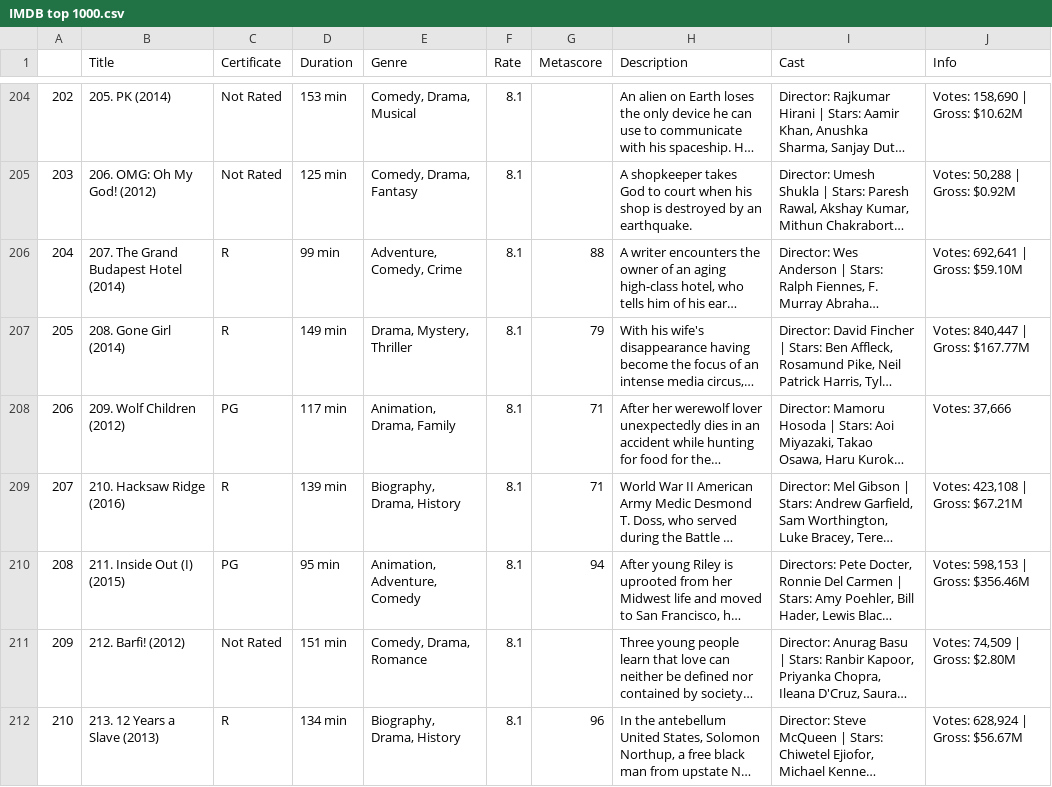
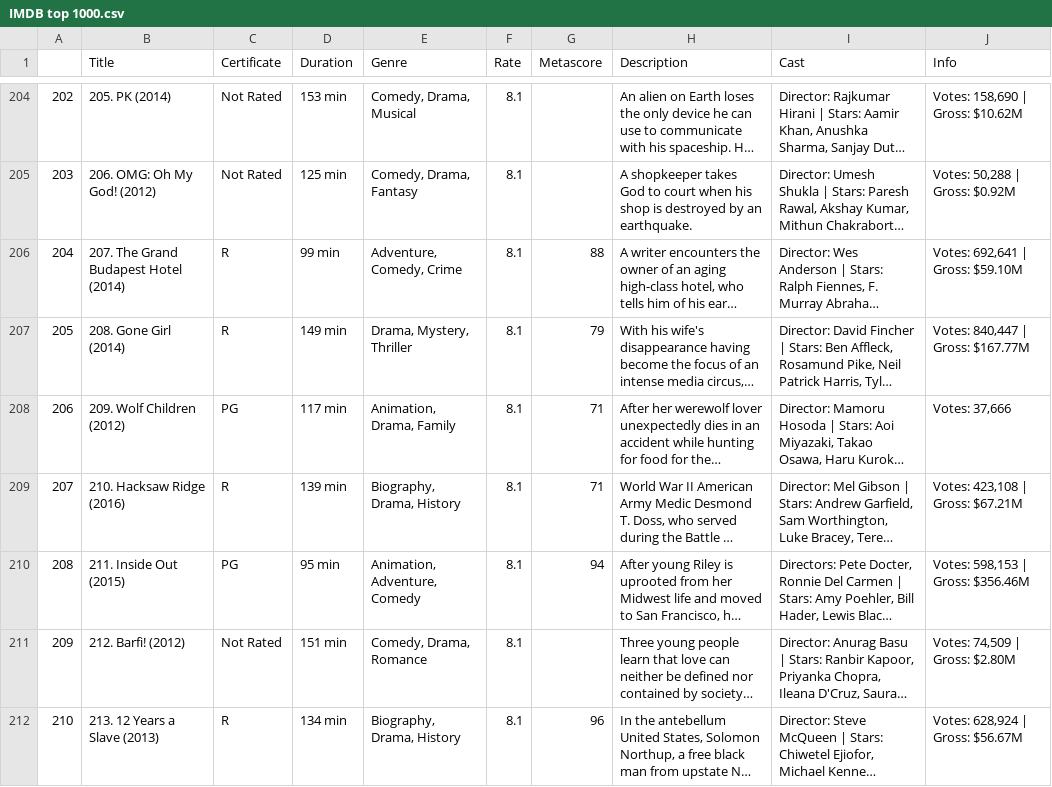
Before and after one commit to AnnaSukharieva/IMDB_top, a CSV file: IMDB top 1000.csv, drawn as a sheet; only a part is shown, gaps mark what is left out; long unchanged cells end in …; the diff names each change by its address in the sheet, - before the commit and + after, or states it on an @@ line.

Commit message:
edit

```diff
--- a/IMDB top 1000.csv
+++ b/IMDB top 1000.csv
-B210 (Title): 211. Inside Out (I) (2015)
+B210 (Title): 211. Inside Out (2015)
```
